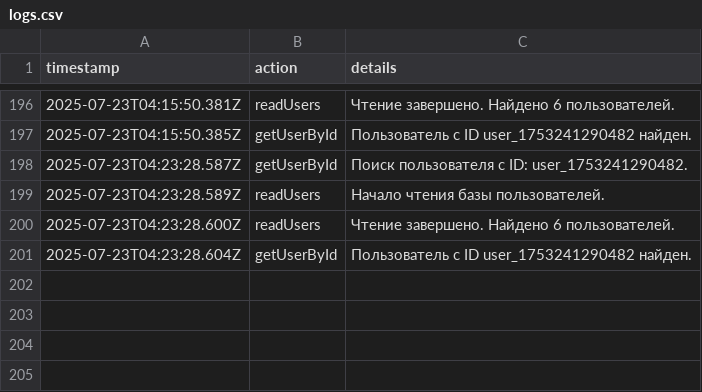
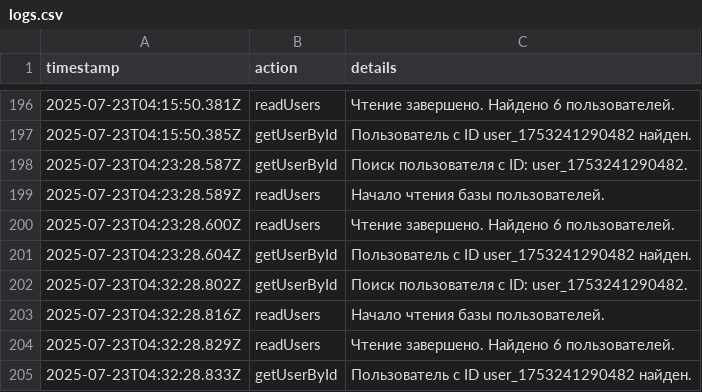
Before and after one commit to tekotik/wc, a CSV file: src/lib/logs.csv, drawn as a sheet; only a part is shown, gaps mark what is left out; the diff names each change by its address in the sheet, - before the commit and + after, or states it on an @@ line.

```diff
--- a/src/lib/logs.csv
+++ b/src/lib/logs.csv
+row 202: 2025-07-23T04:32:28.802Z | getUserById | Поиск пользователя с ID: user_1753241290482.
+row 203: 2025-07-23T04:32:28.816Z | readUsers | Начало чтения базы пользователей.
+row 204: 2025-07-23T04:32:28.829Z | readUsers | Чтение завершено. Найдено 6 пользователей.
+row 205: 2025-07-23T04:32:28.833Z | getUserById | Пользователь с ID user_1753241290482 найден.
```
Also changed, not shown: 2 other files.
